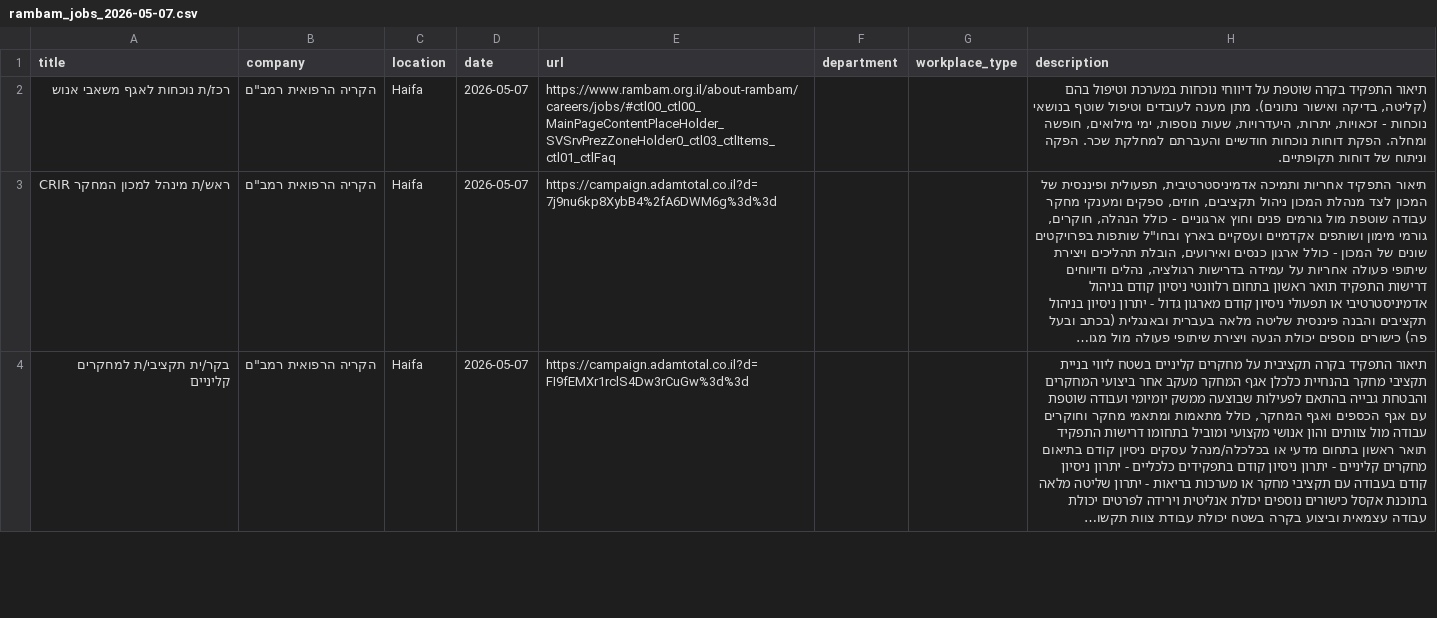
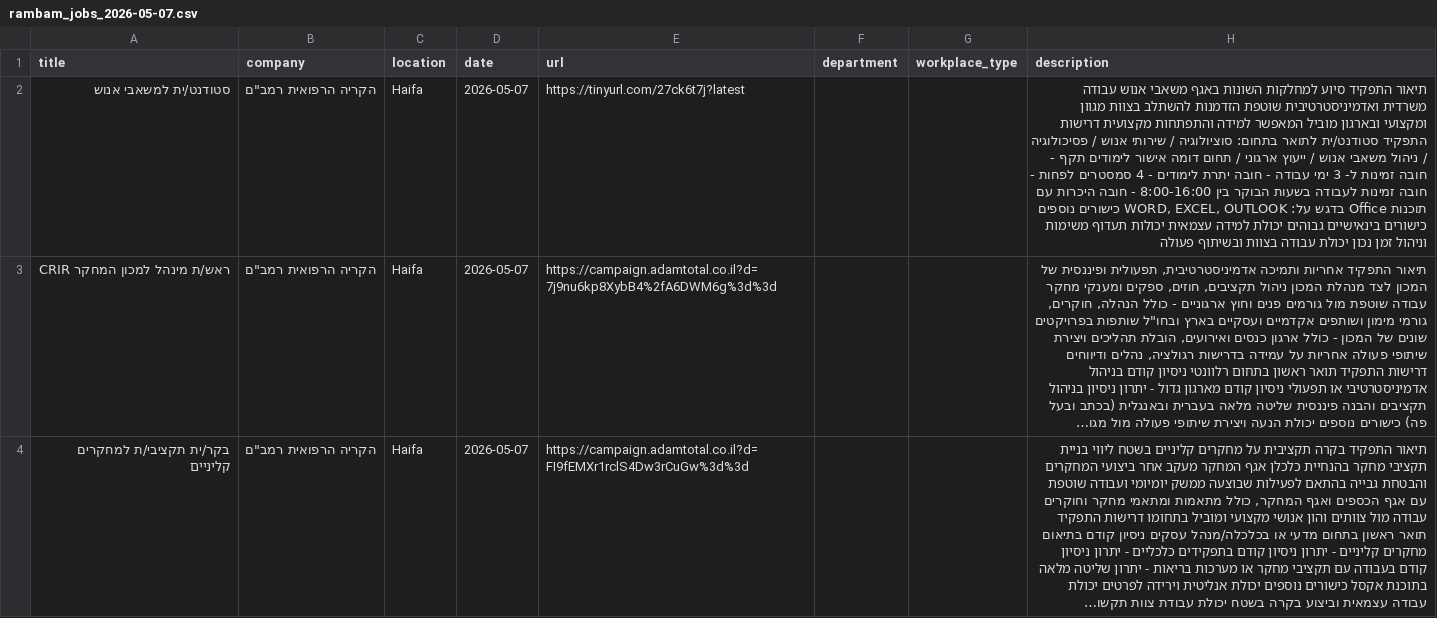
Before and after one commit to Genys30/jobfinder1, a CSV file: rambam_jobs_2026-05-07.csv, drawn as a sheet; only a part is shown; long unchanged cells end in …; the diff names each change by its address in the sheet, - before the commit and + after, or states it on an @@ line.

```diff
--- a/rambam_jobs_2026-05-07.csv
+++ b/rambam_jobs_2026-05-07.csv
-A2 (title): רכז/ת נוכחות לאגף משאבי אנוש
+A2 (title): סטודנט/ית למשאבי אנוש
-E2 (url): https://www.rambam.org.il/about-rambam/careers/jobs/#ctl00_ctl00_MainPageContentPlaceHolder_SVSrvPrezZoneHolder0_ctl03_ctlItems_ctl01_ctlFaq
+E2 (url): https://tinyurl.com/27ck6t7j?latest
-H2 (description): תיאור התפקיד בקרה שוטפת על דיווחי נוכחות במערכת וטיפול בהם (קליטה, בדיקה ואישור נתונים). מתן מענה לעובדים וטיפול שוטף בנושאי נוכחות - זכאויות, יתרות, היעדרויות, שעות נוספות, ימי מילואים, חופשה ומחלה. הפקת דוחות נוכחות חודשיים והעברתם למחלקת שכר. הפקה וניתוח של דוחות תקופתיים.
+H2 (description): תיאור התפקיד סיוע למחלקות השונות באגף משאבי אנוש עבודה משרדית ואדמיניסטרטיבית שוטפת הזדמנות להשתלב בצוות מגוון ומקצועי ובארגון מוביל המאפשר למידה והתפתחות מקצועית דרישות התפקיד סטודנט/ית לתואר בתחום: סוציולוגיה / שירותי אנוש / פסיכולוגיה / ניהול משאבי אנוש / ייעוץ ארגוני / תחום דומה אישור לימודים תקף - חובה זמינות ל- 3 ימי עבודה - חובה יתרת לימודים - 4 סמסטרים לפחות - חובה זמינות לעבודה בשעות הבוקר בין 8:00-16:00 - חובה היכרות עם תוכנות Office בדגש על: WORD, EXCEL, OUTLOOK כישורים נוספים כישורים בינאישיים גבוהים יכולת למידה עצמאית יכולות תעדוף משימות וניהול זמן נכון יכולת עבודה בצוות ובשיתוף פעולה
```
Also changed, not shown: comeet_jobs_2026-05-07.csv, haifa_jobs_2026-05-07.csv, 7 other files.
